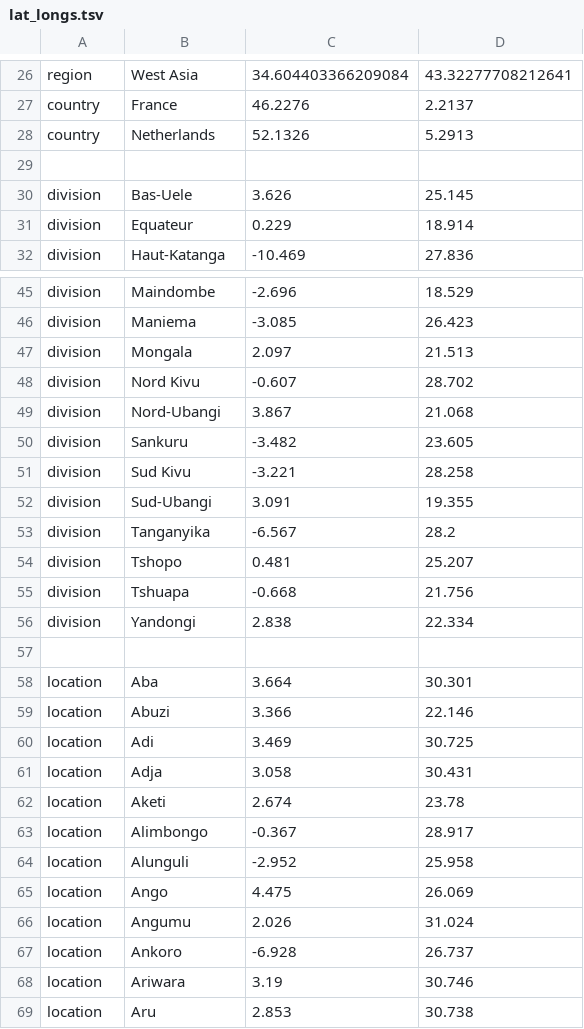
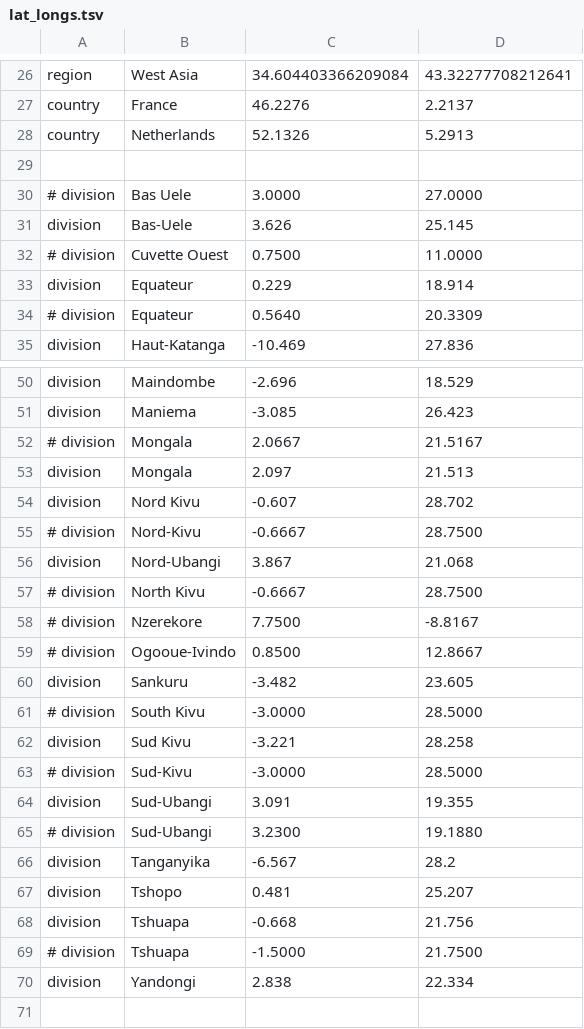
Before and after one commit to nextstrain/ebola, a TSV file: phylogenetic/defaults/lat_longs.tsv, drawn as a sheet; only a part is shown, gaps mark what is left out; the shorter side is filled out with more unchanged rows; the diff covers the shown part only.

Commit message:
nextclade & phylo: add lat-longs

```diff
--- a/phylogenetic/defaults/lat_longs.tsv
+++ b/phylogenetic/defaults/lat_longs.tsv
@@ -29,4 +29,7 @@ country	Netherlands	52.1326	5.2913
 
+# division	Bas Uele	3.0000	27.0000
 division	Bas-Uele	3.626	25.145
+# division	Cuvette Ouest	0.7500	11.0000
 division	Equateur	0.229	18.914
+# division	Equateur	0.5640	20.3309
 division	Haut-Katanga	-10.469	27.836
@@ -46,8 +51,16 @@ division	Maindombe	-2.696	18.529
 division	Maniema	-3.085	26.423
+# division	Mongala	2.0667	21.5167
 division	Mongala	2.097	21.513
 division	Nord Kivu	-0.607	28.702
+# division	Nord-Kivu	-0.6667	28.7500
 division	Nord-Ubangi	3.867	21.068
+# division	North Kivu	-0.6667	28.7500
+# division	Nzerekore	7.7500	-8.8167
+# division	Ogooue-Ivindo	0.8500	12.8667
 division	Sankuru	-3.482	23.605
+# division	South Kivu	-3.0000	28.5000
 division	Sud Kivu	-3.221	28.258
+# division	Sud-Kivu	-3.0000	28.5000
 division	Sud-Ubangi	3.091	19.355
+# division	Sud-Ubangi	3.2300	19.1880
 division	Tanganyika	-6.567	28.2
@@ -55,2 +68,3 @@ division	Tshopo	0.481	25.207
 division	Tshuapa	-0.668	21.756
+# division	Tshuapa	-1.5000	21.7500
 division	Yandongi	2.838	22.334
```
Also changed, not shown: 2 added rows elsewhere in this file, 1 other file.
